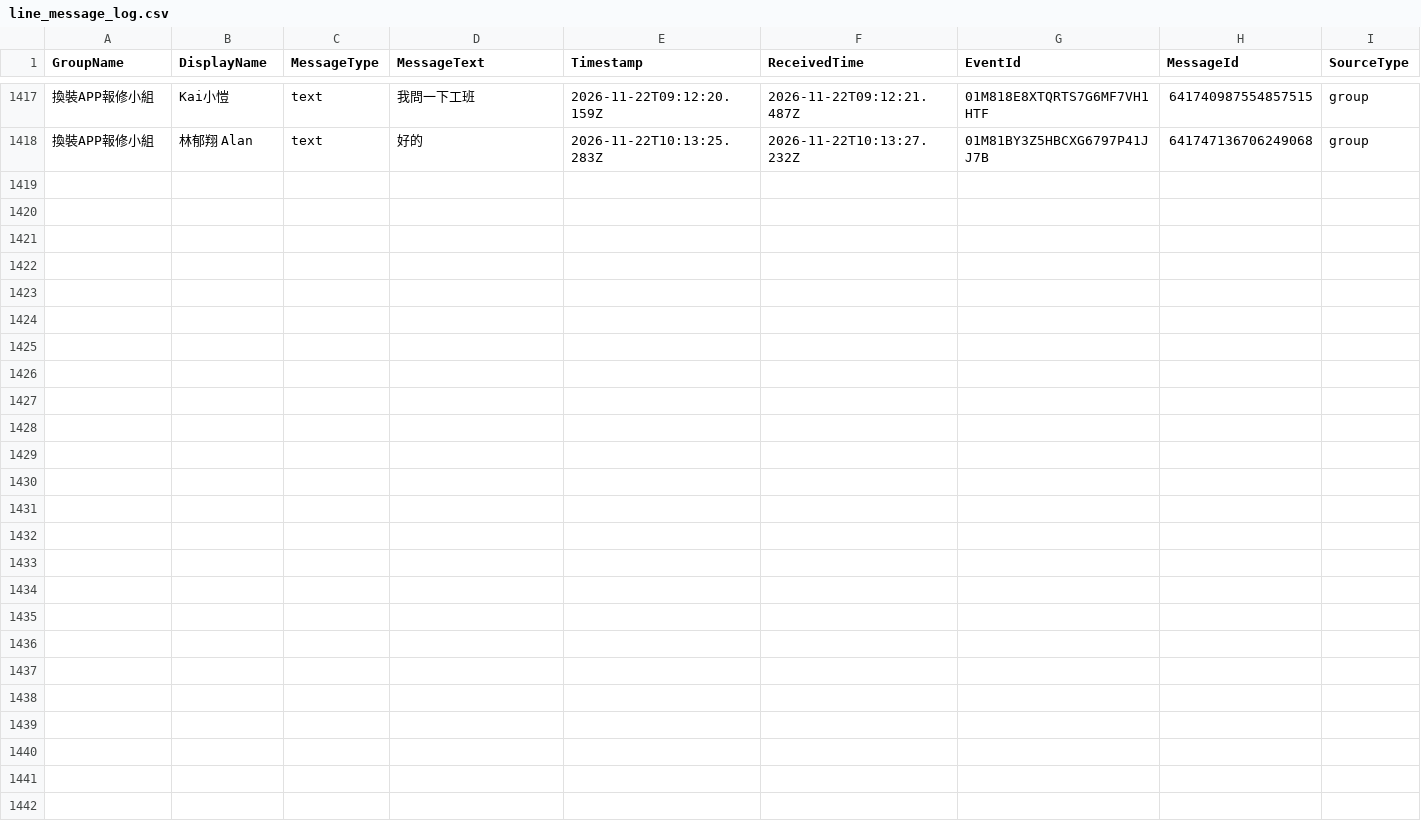
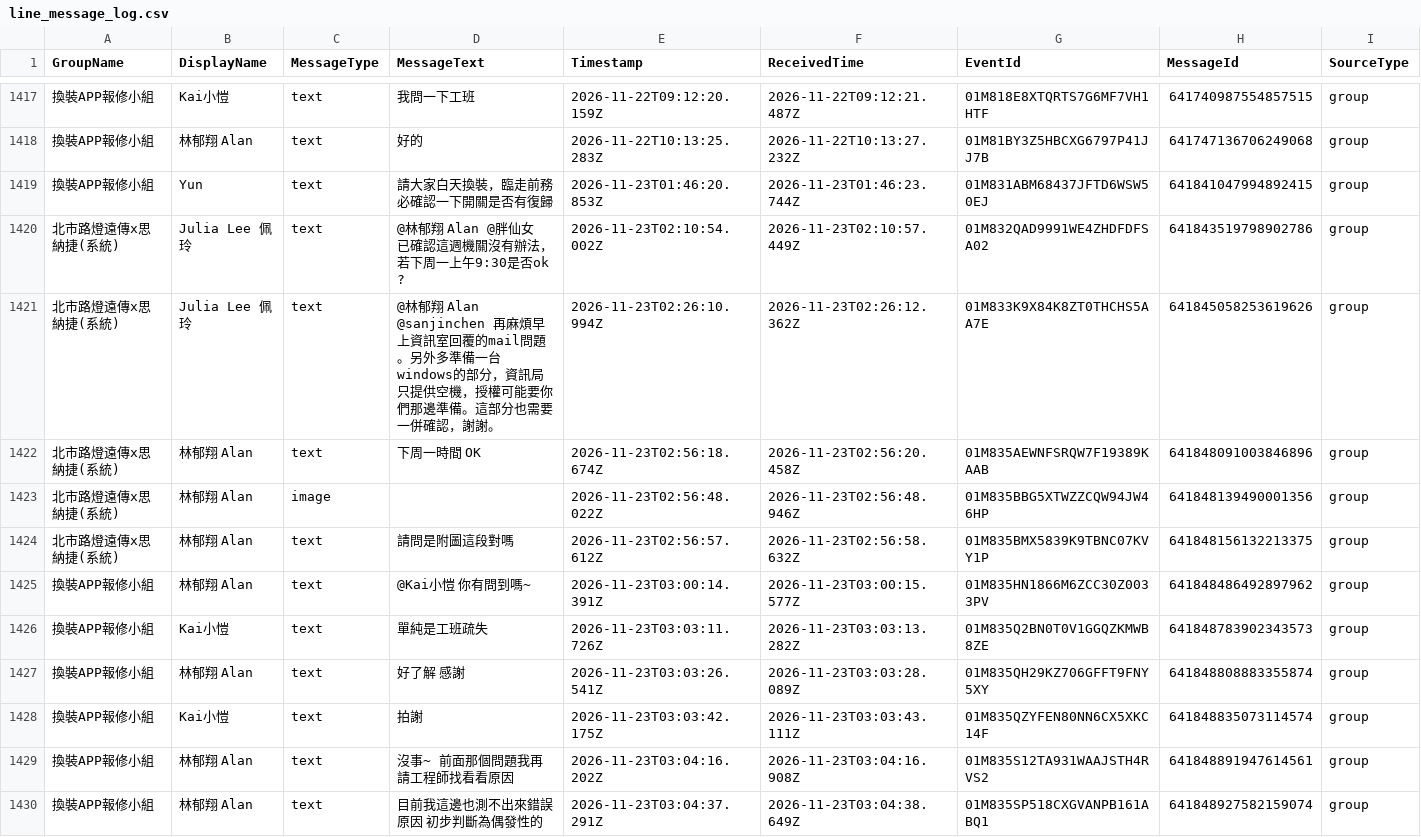
Before and after one commit to snwang14/FET-LineBot, a CSV file: reports/line_message_log.csv, drawn as a sheet; only a part is shown, gaps mark what is left out; rows hold the shown columns only; the diff names each change by its address in the sheet, - before the commit and + after, or states it on an @@ line.

```diff
--- a/reports/line_message_log.csv
+++ b/reports/line_message_log.csv
+row 1419: 換裝APP報修小組 | Yun | text | 請大家白天換裝，臨走前務必確認一下開關是否有復歸 | 2026-11-23T01:46:20.853Z | 2026-11-23T01:46:23.744Z | 01M831ABM68437JFTD6WSW50EJ | 641841047994892415 | group
+row 1420: 北市路燈遠傳x思納捷(系統) | Julia Lee 佩玲 | text | @林郁翔 Alan @胖仙女 已確認這週機關沒有辦法，若下周一上午9:30是否ok ? | 2026-11-23T02:10:54.002Z | 2026-11-23T02:10:57.449Z | 01M832QAD9991WE4ZHDFDFSA02 | 641843519798902786 | group
+row 1421: 北市路燈遠傳x思納捷(系統) | Julia Lee 佩玲 | text | @林郁翔 Alan @sanjinchen 再麻煩早上資訊室回覆的mail問題。另外多準備一台windows的部分，資訊局只提供空機，授權可能要你們那邊準備。這部分也需要一併確認，謝謝。 | 2026-11-23T02:26:10.994Z | 2026-11-23T02:26:12.362Z | 01M833K9X84K8ZT0THCHS5AA7E | 641845058253619626 | group
+row 1422: 北市路燈遠傳x思納捷(系統) | 林郁翔 Alan | text | 下周一時間 OK | 2026-11-23T02:56:18.674Z | 2026-11-23T02:56:20.458Z | 01M835AEWNFSRQW7F19389KAAB | 641848091003846896 | group
+row 1423: 北市路燈遠傳x思納捷(系統) | 林郁翔 Alan | image |  | 2026-11-23T02:56:48.022Z | 2026-11-23T02:56:48.946Z | 01M835BBG5XTWZZCQW94JW46HP | 641848139490001356 | group
+row 1424: 北市路燈遠傳x思納捷(系統) | 林郁翔 Alan | text | 請問是附圖這段對嗎 | 2026-11-23T02:56:57.612Z | 2026-11-23T02:56:58.632Z | 01M835BMX5839K9TBNC07KVY1P | 641848156132213375 | group
+row 1425: 換裝APP報修小組 | 林郁翔 Alan | text | @Kai小愷 你有問到嗎~ | 2026-11-23T03:00:14.391Z | 2026-11-23T03:00:15.577Z | 01M835HN1866M6ZCC30Z0033PV | 641848486492897962 | group
+row 1426: 換裝APP報修小組 | Kai小愷 | text | 單純是工班疏失 | 2026-11-23T03:03:11.726Z | 2026-11-23T03:03:13.282Z | 01M835Q2BN0T0V1GGQZKMWB8ZE | 641848783902343573 | group
+row 1427: 換裝APP報修小組 | 林郁翔 Alan | text | 好了解 感謝 | 2026-11-23T03:03:26.541Z | 2026-11-23T03:03:28.089Z | 01M835QH29KZ706GFFT9FNY5XY | 641848808883355874 | group
+row 1428: 換裝APP報修小組 | Kai小愷 | text | 拍謝 | 2026-11-23T03:03:42.175Z | 2026-11-23T03:03:43.111Z | 01M835QZYFEN80NN6CX5XKC14F | 641848835073114574 | group
+row 1429: 換裝APP報修小組 | 林郁翔 Alan | text | 沒事~ 前面那個問題我再請工程師找看看原因 | 2026-11-23T03:04:16.202Z | 2026-11-23T03:04:16.908Z | 01M835S12TA931WAAJSTH4RVS2 | 641848891947614561 | group
+row 1430: 換裝APP報修小組 | 林郁翔 Alan | text | 目前我這邊也測不出來錯誤原因 初步判斷為偶發性的 | 2026-11-23T03:04:37.291Z | 2026-11-23T03:04:38.649Z | 01M835SP518CXGVANPB161ABQ1 | 641848927582159074 | group
```
